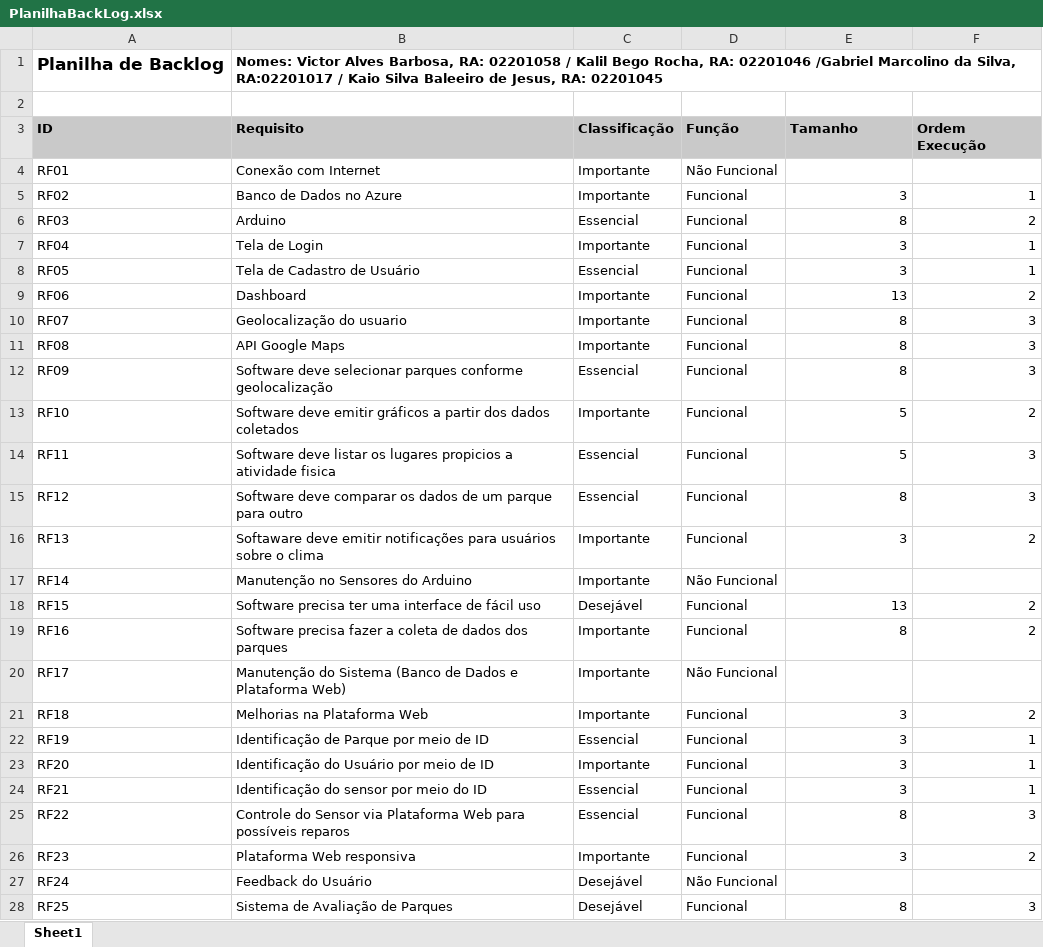
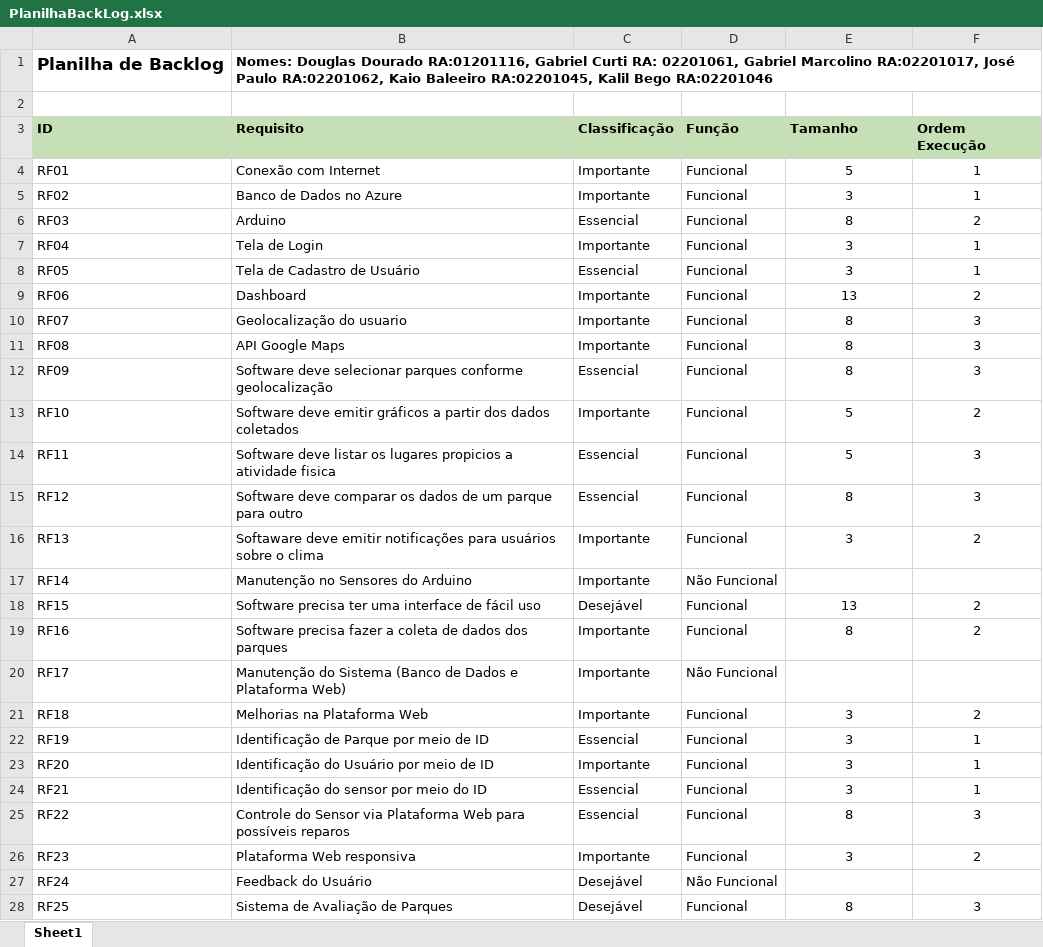
Before and after one commit to BandTec/grupo-05-cco, an Excel workbook: documentacao/PlanilhaBackLog.xlsx, sheet Sheet1, drawn as a sheet; values as stored, in another font and other column widths than the file's, no borders; the diff names each change by its address in the sheet, - before the commit and + after, or states it on an @@ line.

```diff
--- a/documentacao/PlanilhaBackLog.xlsx (sheet Sheet1)
+++ b/documentacao/PlanilhaBackLog.xlsx (sheet Sheet1)
-B1 (Requisito): Nomes: Victor Alves Barbosa, RA: 02201058 / Kalil Bego Rocha, RA: 02201046 /Gabriel Marcolino da Silva, RA:02201017 / Kaio Silva Baleeiro de Jesus, RA: 02201045
+B1 (Requisito): Nomes: Douglas Dourado RA:01201116, Gabriel Curti RA: 02201061, Gabriel Marcolino RA:02201017, José Paulo RA:02201062, Kaio Baleeiro RA:02201045, Kalil Bego RA:02201046
-D4 (Função): Não Funcional
+D4 (Função): Funcional
-E4 (Tamanho): (empty)
+E4 (Tamanho): 5
-F4 (Ordem Execução): (empty)
+F4 (Ordem Execução): 1
-E5:F16 alignment: right
+E5:F16 alignment: center
-E18:F19 alignment: right
+E18:F19 alignment: center
-E21:F26 alignment: right
+E21:F26 alignment: center
-E28:F28 alignment: right
+E28:F28 alignment: center
```
Also changed, not shown: 4 other files.
